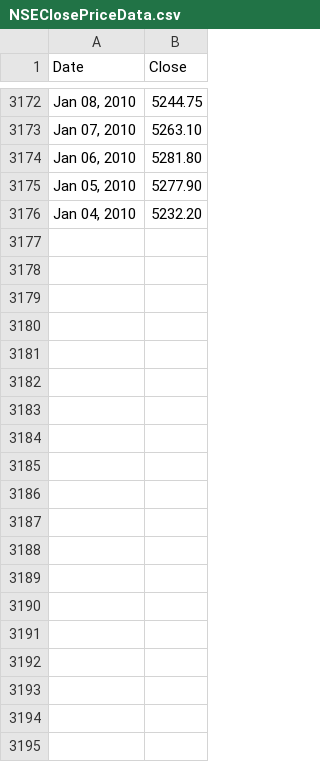
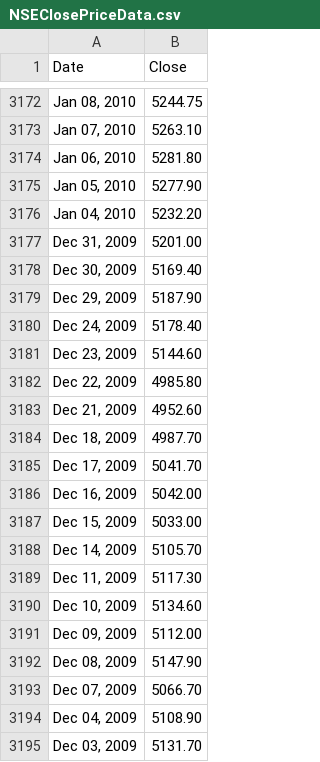
Before and after one commit to VaibhaviPathi/NSE-StockPrices-Impact-Event-Study, a CSV file: NSEClosePriceData.csv, drawn as a sheet; only a part is shown, gaps mark what is left out; the diff covers the shown part only; the diff names each change by its address in the sheet, - before the commit and + after, or states it on an @@ line.

Commit message:
Update NSEClosePriceData.csv

```diff
--- a/NSEClosePriceData.csv
+++ b/NSEClosePriceData.csv
+row 3177: Dec 31, 2009 | 5201.00
+row 3178: Dec 30, 2009 | 5169.40
+row 3179: Dec 29, 2009 | 5187.90
+row 3180: Dec 24, 2009 | 5178.40
+row 3181: Dec 23, 2009 | 5144.60
+row 3182: Dec 22, 2009 | 4985.80
+row 3183: Dec 21, 2009 | 4952.60
+row 3184: Dec 18, 2009 | 4987.70
+row 3185: Dec 17, 2009 | 5041.70
+row 3186: Dec 16, 2009 | 5042.00
+row 3187: Dec 15, 2009 | 5033.00
+row 3188: Dec 14, 2009 | 5105.70
+row 3189: Dec 11, 2009 | 5117.30
+row 3190: Dec 10, 2009 | 5134.60
+row 3191: Dec 09, 2009 | 5112.00
+row 3192: Dec 08, 2009 | 5147.90
+row 3193: Dec 07, 2009 | 5066.70
+row 3194: Dec 04, 2009 | 5108.90
+row 3195: Dec 03, 2009 | 5131.70
```
Also changed, not shown: 42 added rows elsewhere in this file.
